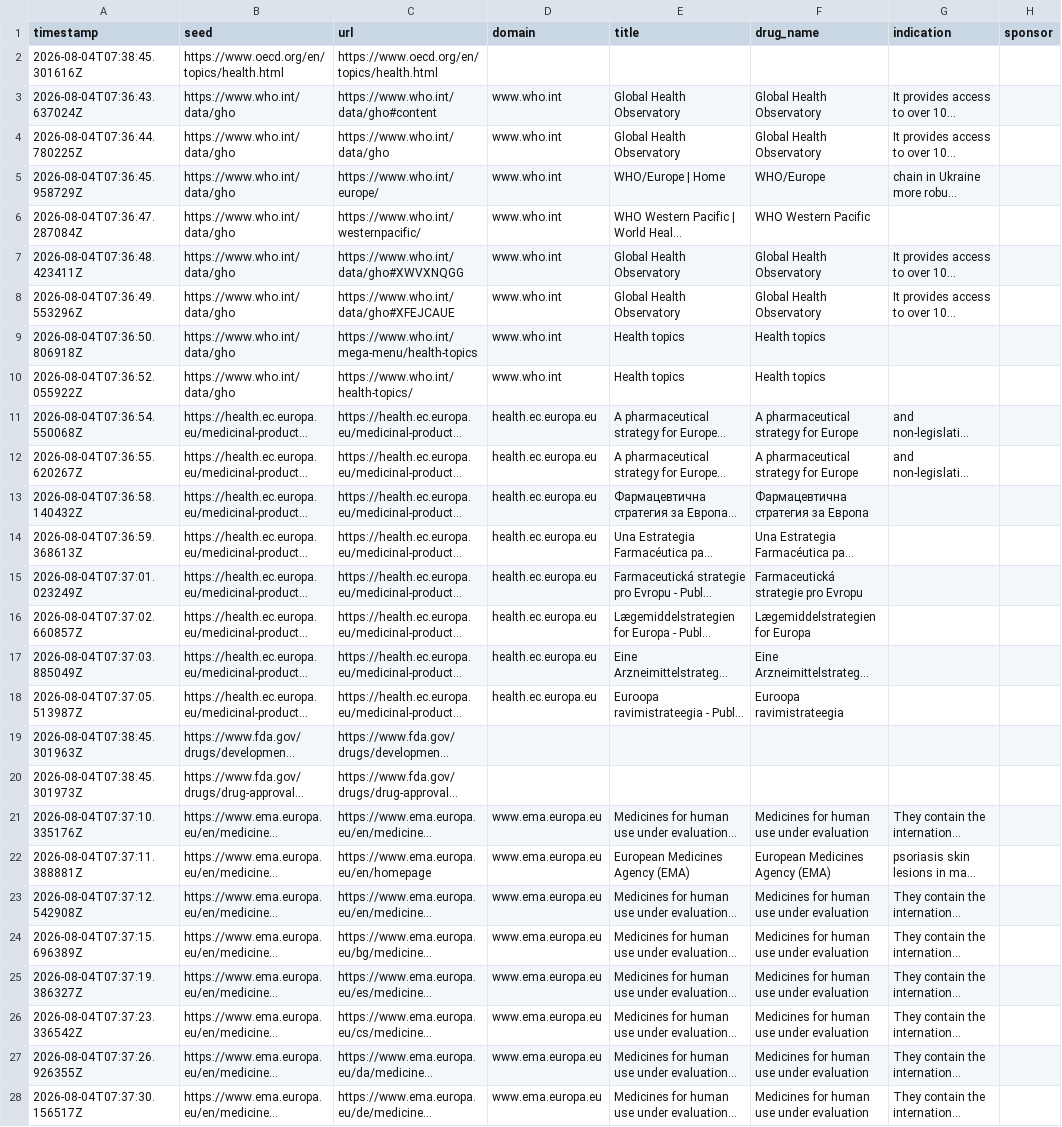
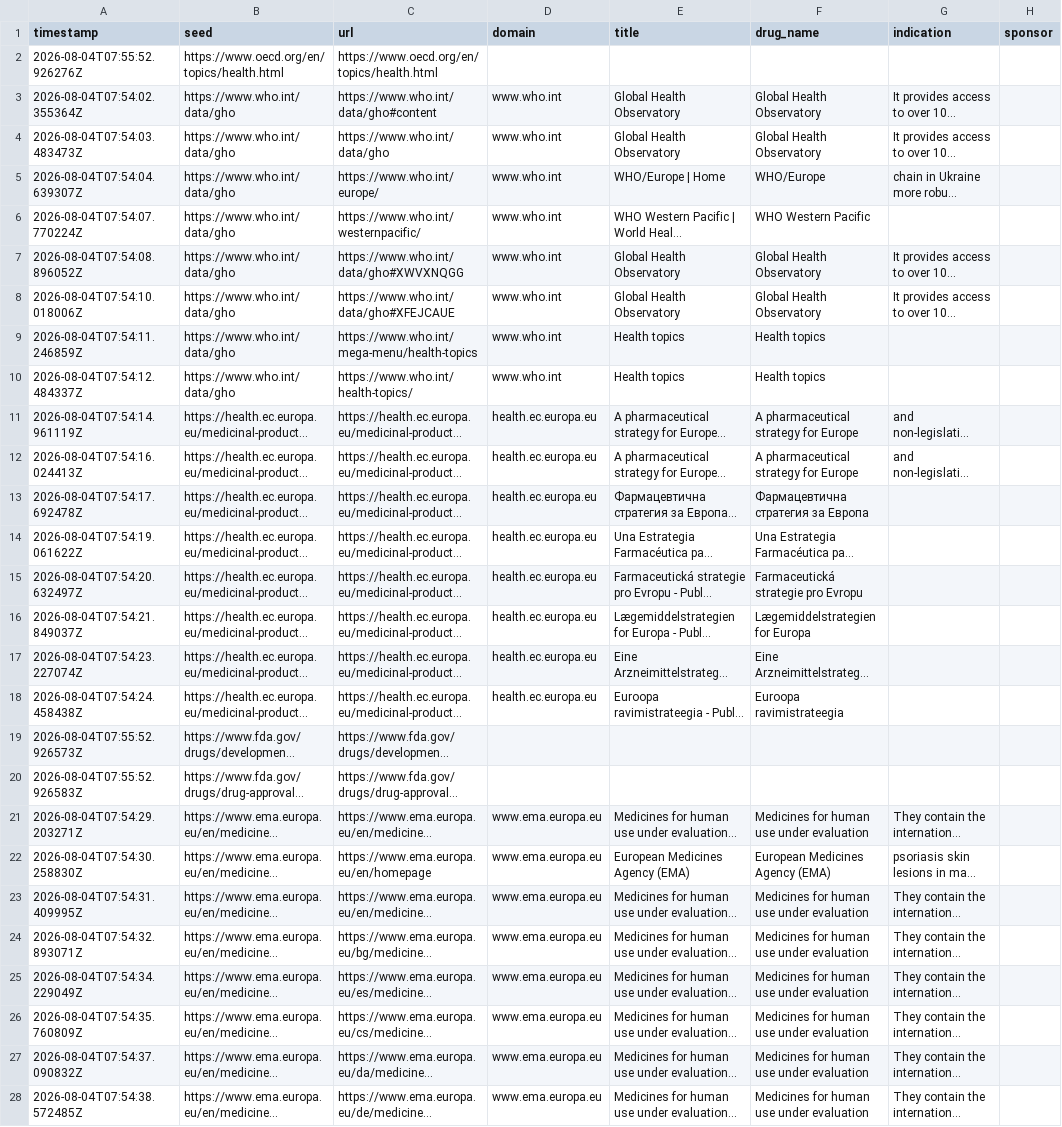
Before and after one commit to r810701/New-trend, a CSV file: data/articles_detailed.csv, drawn as a sheet; only a part is shown; long unchanged cells end in …; the diff covers the shown part only; the diff names each change by its address in the sheet, - before the commit and + after, or states it on an @@ line.

```diff
--- a/data/articles_detailed.csv
+++ b/data/articles_detailed.csv
-A2 (timestamp): 2026-08-04T07:38:45.301616Z
+A2 (timestamp): 2026-08-04T07:55:52.926276Z
-A3 (timestamp): 2026-08-04T07:36:43.637024Z
+A3 (timestamp): 2026-08-04T07:54:02.355364Z
-A4 (timestamp): 2026-08-04T07:36:44.780225Z
+A4 (timestamp): 2026-08-04T07:54:03.483473Z
-A5 (timestamp): 2026-08-04T07:36:45.958729Z
+A5 (timestamp): 2026-08-04T07:54:04.639307Z
-A6 (timestamp): 2026-08-04T07:36:47.287084Z
+A6 (timestamp): 2026-08-04T07:54:07.770224Z
-A7 (timestamp): 2026-08-04T07:36:48.423411Z
+A7 (timestamp): 2026-08-04T07:54:08.896052Z
-A8 (timestamp): 2026-08-04T07:36:49.553296Z
+A8 (timestamp): 2026-08-04T07:54:10.018006Z
-A9 (timestamp): 2026-08-04T07:36:50.806918Z
+A9 (timestamp): 2026-08-04T07:54:11.246859Z
-A10 (timestamp): 2026-08-04T07:36:52.055922Z
+A10 (timestamp): 2026-08-04T07:54:12.484337Z
-A11 (timestamp): 2026-08-04T07:36:54.550068Z
+A11 (timestamp): 2026-08-04T07:54:14.961119Z
-A12 (timestamp): 2026-08-04T07:36:55.620267Z
+A12 (timestamp): 2026-08-04T07:54:16.024413Z
-A13 (timestamp): 2026-08-04T07:36:58.140432Z
+A13 (timestamp): 2026-08-04T07:54:17.692478Z
-A14 (timestamp): 2026-08-04T07:36:59.368613Z
+A14 (timestamp): 2026-08-04T07:54:19.061622Z
-A15 (timestamp): 2026-08-04T07:37:01.023249Z
+A15 (timestamp): 2026-08-04T07:54:20.632497Z
-A16 (timestamp): 2026-08-04T07:37:02.660857Z
+A16 (timestamp): 2026-08-04T07:54:21.849037Z
-A17 (timestamp): 2026-08-04T07:37:03.885049Z
+A17 (timestamp): 2026-08-04T07:54:23.227074Z
-A18 (timestamp): 2026-08-04T07:37:05.513987Z
+A18 (timestamp): 2026-08-04T07:54:24.458438Z
-A19 (timestamp): 2026-08-04T07:38:45.301963Z
+A19 (timestamp): 2026-08-04T07:55:52.926573Z
-A20 (timestamp): 2026-08-04T07:38:45.301973Z
+A20 (timestamp): 2026-08-04T07:55:52.926583Z
-A21 (timestamp): 2026-08-04T07:37:10.335176Z
+A21 (timestamp): 2026-08-04T07:54:29.203271Z
-A22 (timestamp): 2026-08-04T07:37:11.388881Z
+A22 (timestamp): 2026-08-04T07:54:30.258830Z
-A23 (timestamp): 2026-08-04T07:37:12.542908Z
+A23 (timestamp): 2026-08-04T07:54:31.409995Z
-A24 (timestamp): 2026-08-04T07:37:15.696389Z
+A24 (timestamp): 2026-08-04T07:54:32.893071Z
-A25 (timestamp): 2026-08-04T07:37:19.386327Z
+A25 (timestamp): 2026-08-04T07:54:34.229049Z
-A26 (timestamp): 2026-08-04T07:37:23.336542Z
+A26 (timestamp): 2026-08-04T07:54:35.760809Z
-A27 (timestamp): 2026-08-04T07:37:26.926355Z
+A27 (timestamp): 2026-08-04T07:54:37.090832Z
-A28 (timestamp): 2026-08-04T07:37:30.156517Z
+A28 (timestamp): 2026-08-04T07:54:38.572485Z
```
Also changed, not shown: 43 edited cells elsewhere in this file.
